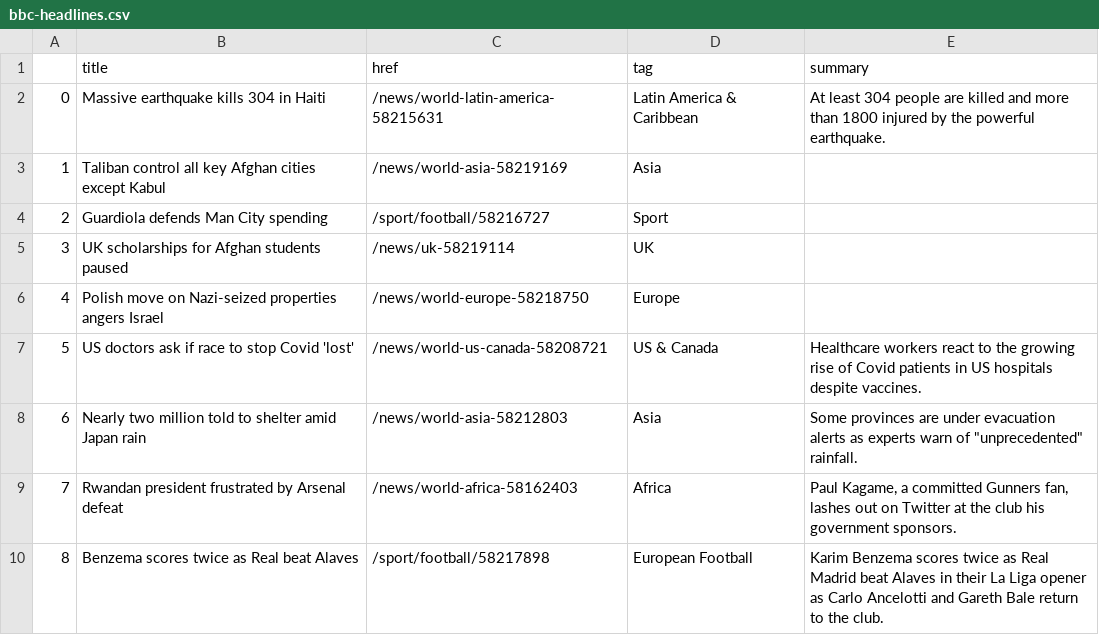
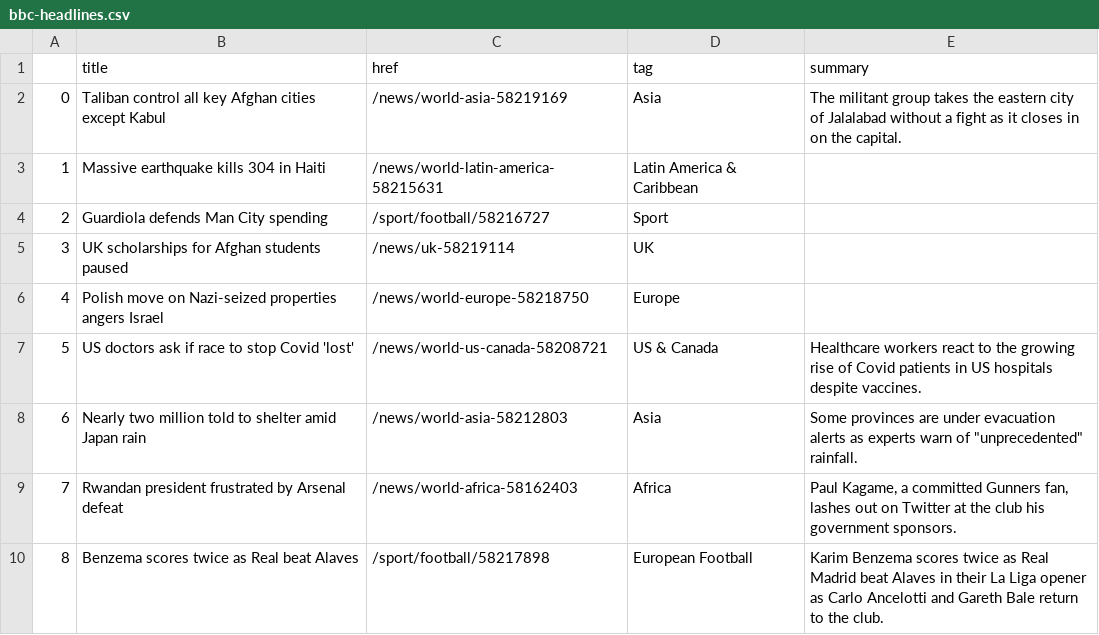
Before and after one commit to anth3lia/automatic-scraper, a CSV file: bbc-headlines.csv, drawn as a sheet; only a part is shown; removed rows and columns are numbered as before the commit, all else as after; the diff names each change by its address in the sheet, - before the commit and + after, or states it on an @@ line.

```diff
--- a/bbc-headlines.csv
+++ b/bbc-headlines.csv
-row 2: 0 | Massive earthquake kills 304 in Haiti | /news/world-latin-america-58215631 | Latin America & Caribbean | At least 304 people are killed and more than 1800 injured by the powerful earthquake.
@@ column A renumbered in row 2 @@
-E2 (summary): (empty)
+E2 (summary): The militant group takes the eastern city of Jalalabad without a fight as it closes in on the capital.
+row 3: 1 | Massive earthquake kills 304 in Haiti | /news/world-latin-america-58215631 | Latin America & Caribbean
```
